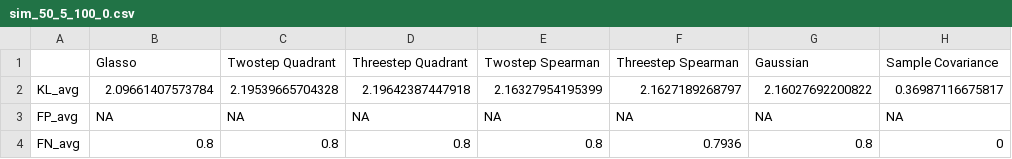
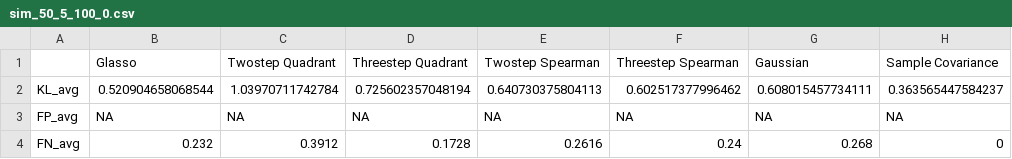
Before and after one commit to kris-nader/Robust_Statistics, a CSV file: sim_50_5_100_0.csv, drawn as a sheet.

```diff
--- a/sim_50_5_100_0.csv
+++ b/sim_50_5_100_0.csv
@@ -1,4 +1,4 @@
 "","Glasso","Twostep Quadrant","Threestep Quadrant","Twostep Spearman","Threestep Spearman","Gaussian","Sample Covariance"
-"KL_avg",2.09661407573784,2.19539665704328,2.19642387447918,2.16327954195399,2.1627189268797,2.16027692200822,0.36987116675817
+"KL_avg",0.520904658068544,1.03970711742784,0.725602357048194,0.640730375804113,0.602517377996462,0.608015457734111,0.363565447584237
 "FP_avg",NA,NA,NA,NA,NA,NA,NA
-"FN_avg",0.8,0.8,0.8,0.8,0.7936,0.8,0
+"FN_avg",0.232,0.3912,0.1728,0.2616,0.24,0.268,0
```
Also changed, not shown: sim_50_100_100_0.csv, sim_50_100_100_1.csv, 1 other file.
